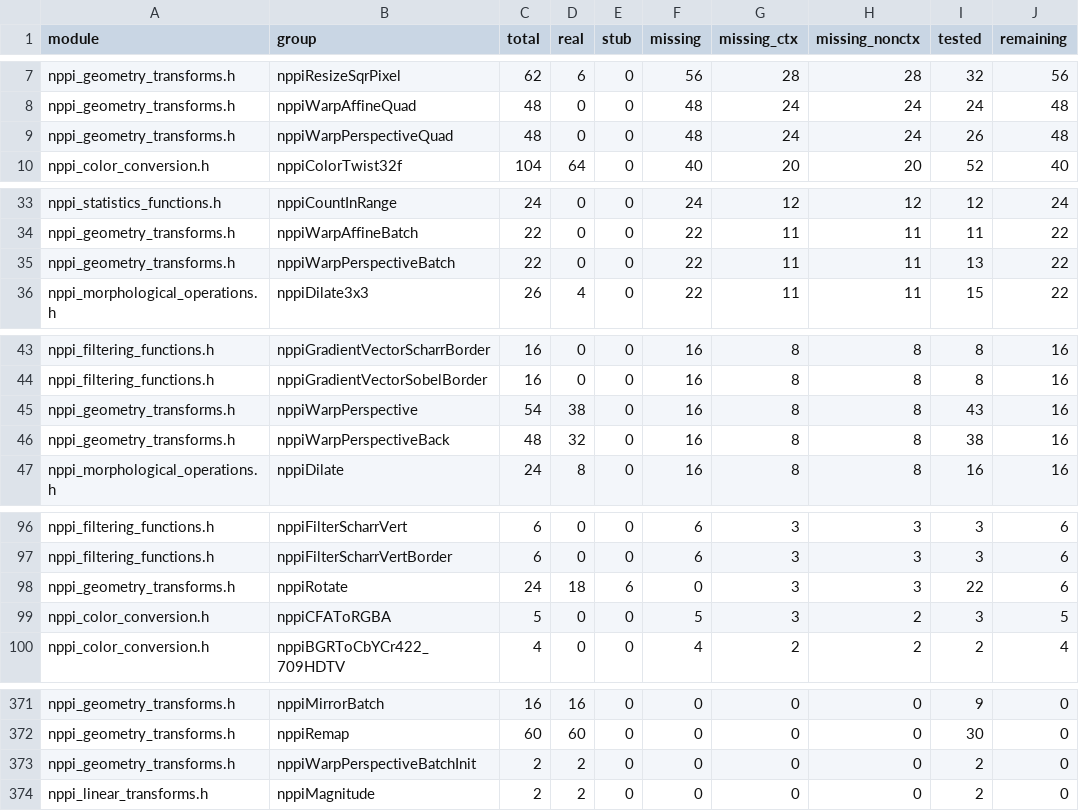
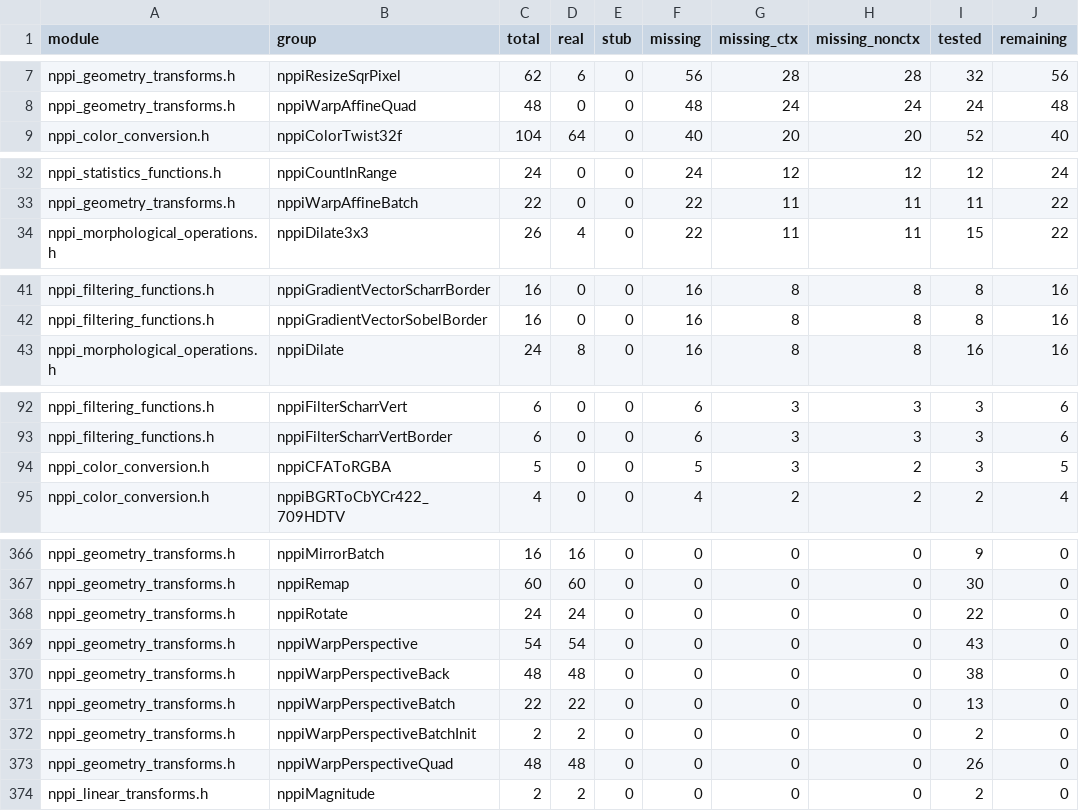
Before and after one commit to CompilerFans/npp, a CSV file: api_analysis/backlog.csv, drawn as a sheet; only a part is shown, gaps mark what is left out.

Commit message:
g5: refresh catalog coverage after the perspective/rotate executors
All 204 package g5 functions are classified real (110 were missing and 6
nppiRotate AC4 entry points were stubs).

Change-Id: I5647b2f978a90779c29cfe971386451279a71d16

```diff
--- a/api_analysis/backlog.csv
+++ b/api_analysis/backlog.csv
@@ -8,3 +8,2 @@ nppi_geometry_transforms.h,nppiResizeSqrPixel,62,6,0,56,28,28,32,56
 nppi_geometry_transforms.h,nppiWarpAffineQuad,48,0,0,48,24,24,24,48
-nppi_geometry_transforms.h,nppiWarpPerspectiveQuad,48,0,0,48,24,24,26,48
 nppi_color_conversion.h,nppiColorTwist32f,104,64,0,40,20,20,52,40
@@ -34,3 +33,2 @@ nppi_statistics_functions.h,nppiCountInRange,24,0,0,24,12,12,12,24
 nppi_geometry_transforms.h,nppiWarpAffineBatch,22,0,0,22,11,11,11,22
-nppi_geometry_transforms.h,nppiWarpPerspectiveBatch,22,0,0,22,11,11,13,22
 nppi_morphological_operations.h,nppiDilate3x3,26,4,0,22,11,11,15,22
@@ -44,4 +42,2 @@ nppi_filtering_functions.h,nppiGradientVectorScharrBorder,16,0,0,16,8,8,8,16
 nppi_filtering_functions.h,nppiGradientVectorSobelBorder,16,0,0,16,8,8,8,16
-nppi_geometry_transforms.h,nppiWarpPerspective,54,38,0,16,8,8,43,16
-nppi_geometry_transforms.h,nppiWarpPerspectiveBack,48,32,0,16,8,8,38,16
 nppi_morphological_operations.h,nppiDilate,24,8,0,16,8,8,16,16
@@ -97,3 +93,2 @@ nppi_filtering_functions.h,nppiFilterScharrVert,6,0,0,6,3,3,3,6
 nppi_filtering_functions.h,nppiFilterScharrVertBorder,6,0,0,6,3,3,3,6
-nppi_geometry_transforms.h,nppiRotate,24,18,6,0,3,3,22,6
 nppi_color_conversion.h,nppiCFAToRGBA,5,0,0,5,3,2,3,5
@@ -372,3 +367,8 @@ nppi_geometry_transforms.h,nppiMirrorBatch,16,16,0,0,0,0,9,0
 nppi_geometry_transforms.h,nppiRemap,60,60,0,0,0,0,30,0
+nppi_geometry_transforms.h,nppiRotate,24,24,0,0,0,0,22,0
+nppi_geometry_transforms.h,nppiWarpPerspective,54,54,0,0,0,0,43,0
+nppi_geometry_transforms.h,nppiWarpPerspectiveBack,48,48,0,0,0,0,38,0
+nppi_geometry_transforms.h,nppiWarpPerspectiveBatch,22,22,0,0,0,0,13,0
 nppi_geometry_transforms.h,nppiWarpPerspectiveBatchInit,2,2,0,0,0,0,2,0
+nppi_geometry_transforms.h,nppiWarpPerspectiveQuad,48,48,0,0,0,0,26,0
 nppi_linear_transforms.h,nppiMagnitude,2,2,0,0,0,0,2,0
```
Also changed, not shown: 3 other files.
